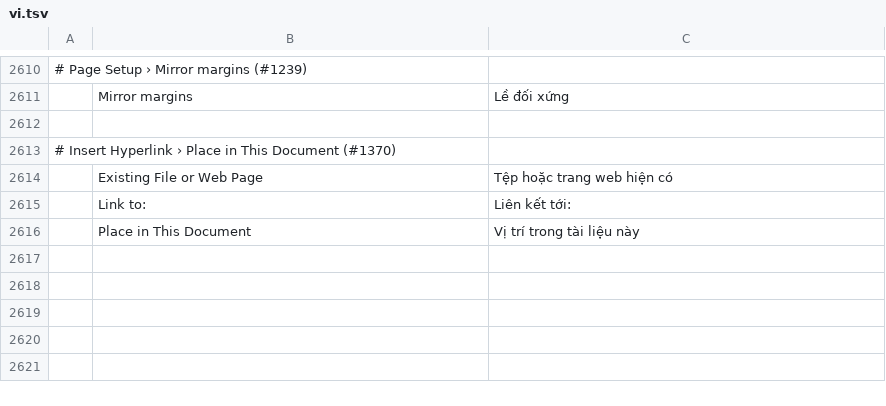
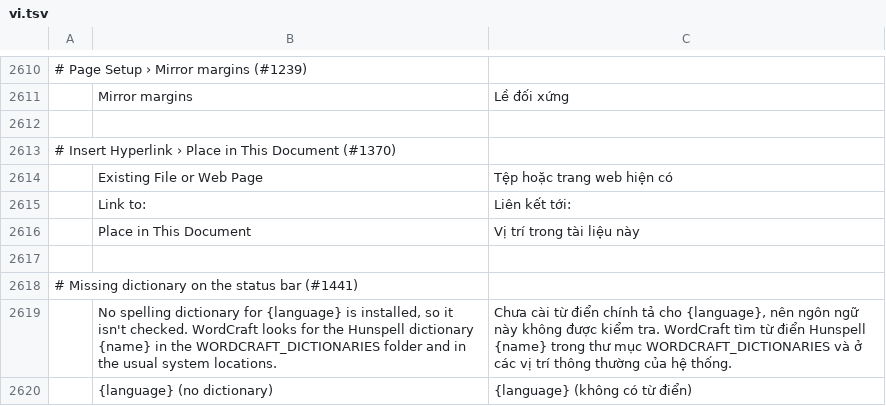
Before and after one commit to Toysoft/wordcraft, a TSV file: crates/ui-egui/src/i18n/vi.tsv, drawn as a sheet; only a part is shown, gaps mark what is left out; the diff names each change by its address in the sheet, - before the commit and + after, or states it on an @@ line.

```diff
--- a/crates/ui-egui/src/i18n/vi.tsv
+++ b/crates/ui-egui/src/i18n/vi.tsv
+row 2617: (empty)
+row 2618: # Missing dictionary on the status bar (#1441)
+row 2619:  | No spelling dictionary for {language} is installed, so it isn't checked. WordCraft looks for the Hunspell dictionary {name} in the WORDCRAFT_DICTIONARIES folder and in the usual system locations. | Chưa cài từ điển chính tả cho {language}, nên ngôn ngữ này không được kiểm tra. WordCraft tìm từ điển Hunspell {name} trong thư mục WORDCRAFT_DICTIONARIES và ở các vị trí thông thường của hệ thống.
+row 2620:  | {language} (no dictionary) | {language} (không có từ điển)
```
